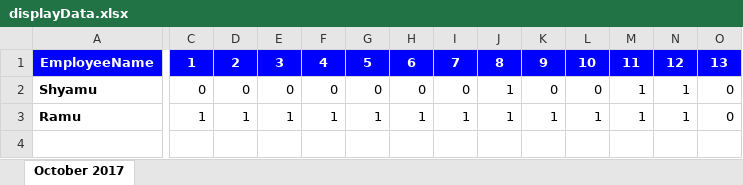
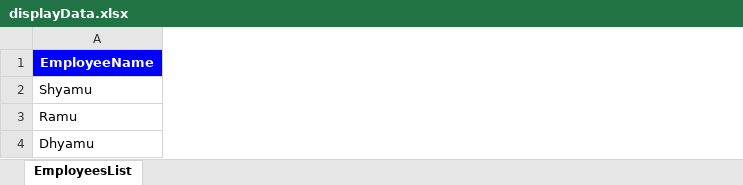
Before and after one commit to sinfull1/TimeSheet, an Excel workbook: displayData.xlsx, sheet EmployeesList, drawn as a sheet; only a part is shown, gaps mark what is left out; values as stored, in another font and other column widths than the file's, no borders; removed rows and columns are numbered as before the commit, all else as after; rows hold the shown columns only; the diff covers the shown part only; the diff names each change by its address in the sheet, - before the commit and + after, or states it on an @@ line.

```diff
--- a/displayData.xlsx (sheet EmployeesList)
+++ b/displayData.xlsx (sheet EmployeesList)
-sheet tab: October 2017
+sheet tab: EmployeesList
-column C (1), rows 2-3: 0 | 1
-column D (2), rows 2-3: 0 | 1
-column E (3), rows 2-3: 0 | 1
-column F (4), rows 2-3: 0 | 1
-column G (5), rows 2-3: 0 | 1
-column H (6), rows 2-3: 0 | 1
-column I (7), rows 2-3: 0 | 1
-column J (8), rows 2-3: 1 | 1
-column K (9), rows 2-3: 0 | 1
-column L (10), rows 2-3: 0 | 1
-column M (11), rows 2-3: 1 | 1
-column N (12), rows 2-3: 1 | 1
-column O (13), rows 2-3: 0 | 0
-A2:A3 bold: on
+A2:A3 bold: off
+row 4: Dhyamu
```
Also changed, not shown: 22 removed columns, 1 edited cell and cell formats elsewhere in this sheet, 1 other file.
